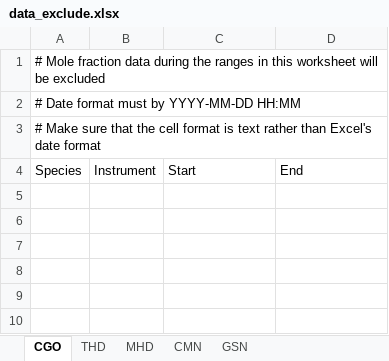
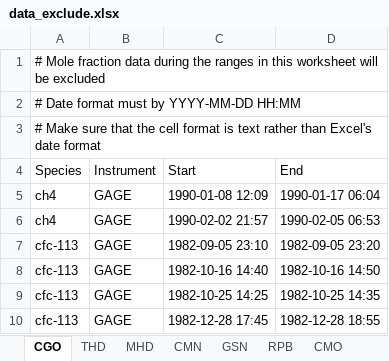
Before and after one commit to mrghg/agage-archive, an Excel workbook: data/data_selection/data_exclude.xlsx, sheet CGO, drawn as a sheet; values as stored, in another font and other column widths than the file's, no borders; the diff names each change by its address in the sheet, - before the commit and + after, or states it on an @@ line.

Commit message:
Added periods to exclude from GAGE

```diff
--- a/data/data_selection/data_exclude.xlsx (sheet CGO)
+++ b/data/data_selection/data_exclude.xlsx (sheet CGO)
+sheet tab: RPB
+sheet tab: CMO
+row 5: ch4 | GAGE | 1990-01-08 12:09 | 1990-01-17 06:04
+row 6: ch4 | GAGE | 1990-02-02 21:57 | 1990-02-05 06:53
+row 7: cfc-113 | GAGE | 1982-09-05 23:10 | 1982-09-05 23:20
+row 8: cfc-113 | GAGE | 1982-10-16 14:40 | 1982-10-16 14:50
+row 9: cfc-113 | GAGE | 1982-10-25 14:25 | 1982-10-25 14:35
+row 10: cfc-113 | GAGE | 1982-12-28 17:45 | 1982-12-28 18:55
```
Also changed, not shown: other sheet tabs, data/data_selection/data_combination.xlsx, data/data_selection/data_release_schedule.xlsx.
